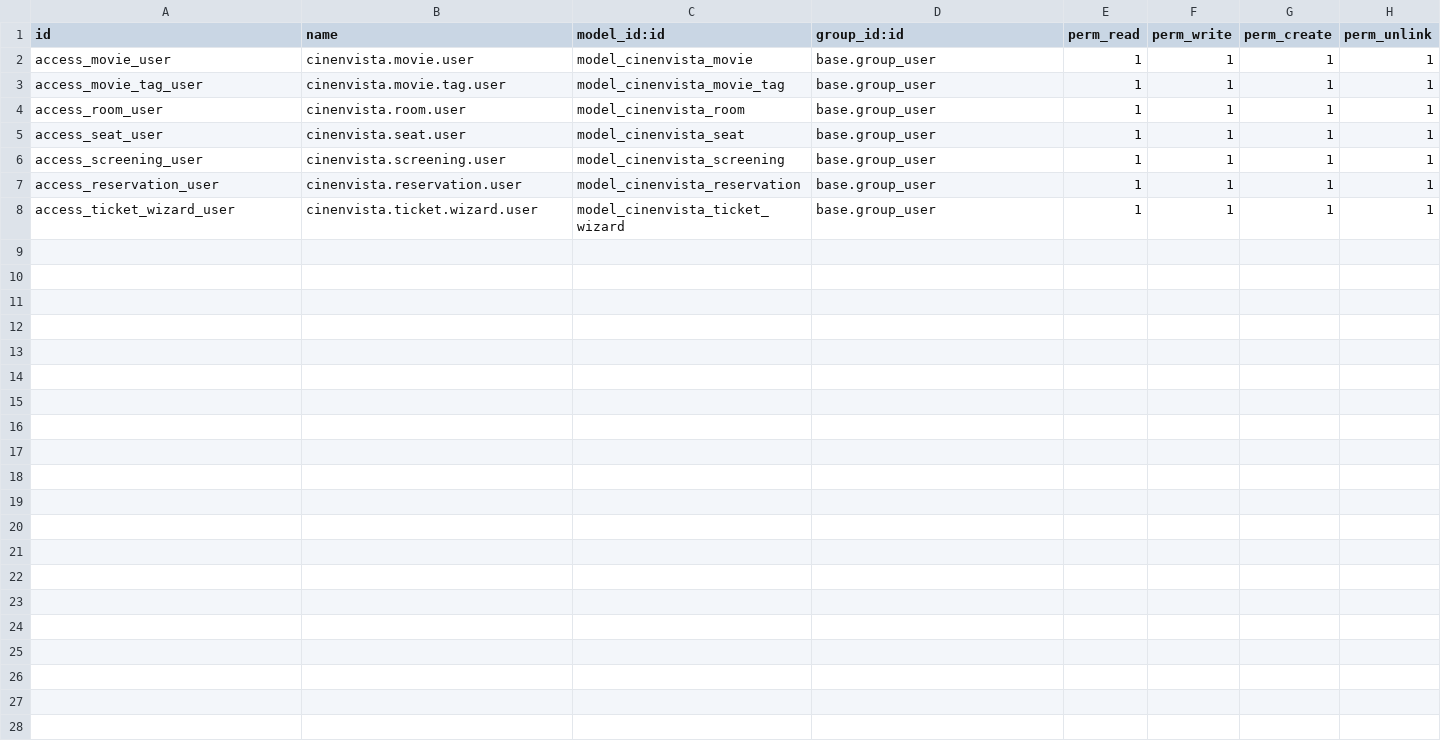
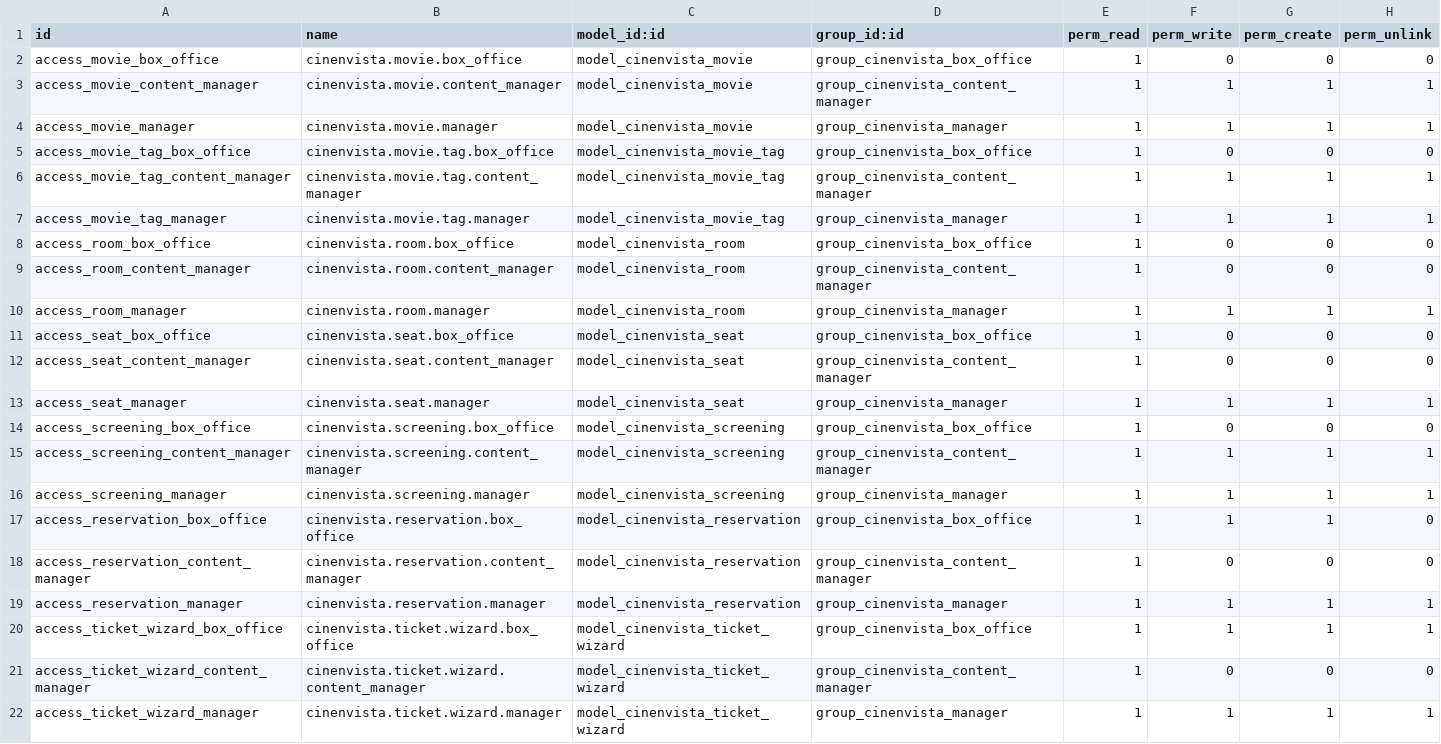
Before and after one commit to marcosmgcandas19/Practicas-ENVISTA, a CSV file: cinenvista/security/ir.model.access.csv, drawn as a sheet.

```diff
--- a/cinenvista/security/ir.model.access.csv
+++ b/cinenvista/security/ir.model.access.csv
@@ -1,8 +1,22 @@
 id,name,model_id:id,group_id:id,perm_read,perm_write,perm_create,perm_unlink
-access_movie_user,cinenvista.movie.user,model_cinenvista_movie,base.group_user,1,1,1,1
-access_movie_tag_user,cinenvista.movie.tag.user,model_cinenvista_movie_tag,base.group_user,1,1,1,1
-access_room_user,cinenvista.room.user,model_cinenvista_room,base.group_user,1,1,1,1
-access_seat_user,cinenvista.seat.user,model_cinenvista_seat,base.group_user,1,1,1,1
-access_screening_user,cinenvista.screening.user,model_cinenvista_screening,base.group_user,1,1,1,1
-access_reservation_user,cinenvista.reservation.user,model_cinenvista_reservation,base.group_user,1,1,1,1
-access_ticket_wizard_user,cinenvista.ticket.wizard.user,model_cinenvista_ticket_wizard,base.group_user,1,1,1,1
+access_movie_box_office,cinenvista.movie.box_office,model_cinenvista_movie,group_cinenvista_box_office,1,0,0,0
+access_movie_content_manager,cinenvista.movie.content_manager,model_cinenvista_movie,group_cinenvista_content_manager,1,1,1,1
+access_movie_manager,cinenvista.movie.manager,model_cinenvista_movie,group_cinenvista_manager,1,1,1,1
+access_movie_tag_box_office,cinenvista.movie.tag.box_office,model_cinenvista_movie_tag,group_cinenvista_box_office,1,0,0,0
+access_movie_tag_content_manager,cinenvista.movie.tag.content_manager,model_cinenvista_movie_tag,group_cinenvista_content_manager,1,1,1,1
+access_movie_tag_manager,cinenvista.movie.tag.manager,model_cinenvista_movie_tag,group_cinenvista_manager,1,1,1,1
+access_room_box_office,cinenvista.room.box_office,model_cinenvista_room,group_cinenvista_box_office,1,0,0,0
+access_room_content_manager,cinenvista.room.content_manager,model_cinenvista_room,group_cinenvista_content_manager,1,0,0,0
+access_room_manager,cinenvista.room.manager,model_cinenvista_room,group_cinenvista_manager,1,1,1,1
+access_seat_box_office,cinenvista.seat.box_office,model_cinenvista_seat,group_cinenvista_box_office,1,0,0,0
+access_seat_content_manager,cinenvista.seat.content_manager,model_cinenvista_seat,group_cinenvista_content_manager,1,0,0,0
+access_seat_manager,cinenvista.seat.manager,model_cinenvista_seat,group_cinenvista_manager,1,1,1,1
+access_screening_box_office,cinenvista.screening.box_office,model_cinenvista_screening,group_cinenvista_box_office,1,0,0,0
+access_screening_content_manager,cinenvista.screening.content_manager,model_cinenvista_screening,group_cinenvista_content_manager,1,1,1,1
+access_screening_manager,cinenvista.screening.manager,model_cinenvista_screening,group_cinenvista_manager,1,1,1,1
+access_reservation_box_office,cinenvista.reservation.box_office,model_cinenvista_reservation,group_cinenvista_box_office,1,1,1,0
+access_reservation_content_manager,cinenvista.reservation.content_manager,model_cinenvista_reservation,group_cinenvista_content_manager,1,0,0,0
+access_reservation_manager,cinenvista.reservation.manager,model_cinenvista_reservation,group_cinenvista_manager,1,1,1,1
+access_ticket_wizard_box_office,cinenvista.ticket.wizard.box_office,model_cinenvista_ticket_wizard,group_cinenvista_box_office,1,1,1,1
+access_ticket_wizard_content_manager,cinenvista.ticket.wizard.content_manager,model_cinenvista_ticket_wizard,group_cinenvista_content_manager,1,0,0,0
+access_ticket_wizard_manager,cinenvista.ticket.wizard.manager,model_cinenvista_ticket_wizard,group_cinenvista_manager,1,1,1,1
```
Also changed, not shown: 7 other files.
